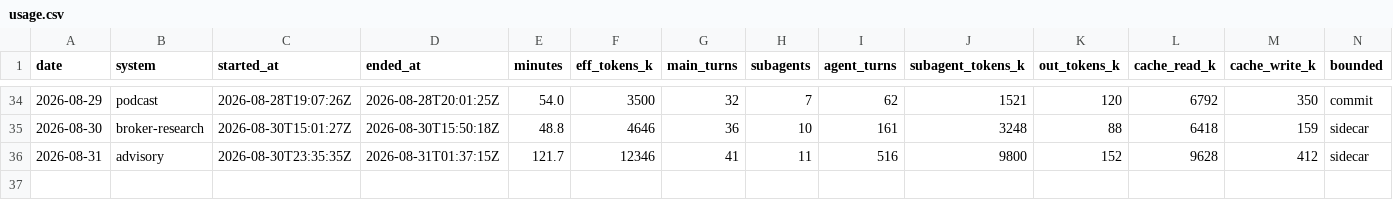
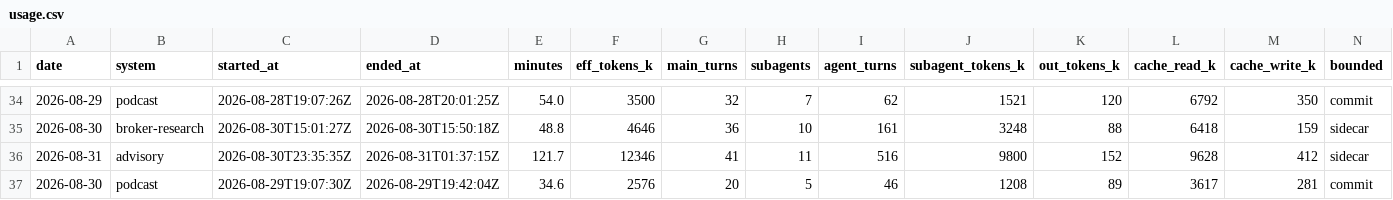
Before and after one commit to GunDamnBoy/kb-core, a CSV file: metrics/usage.csv, drawn as a sheet; only a part is shown, gaps mark what is left out; rows hold the shown columns only; the diff names each change by its address in the sheet, - before the commit and + after, or states it on an @@ line.

Commit message:
chore(auto): kb-core 快照 2026-08-31 12:06

```diff
--- a/metrics/usage.csv
+++ b/metrics/usage.csv
+row 37: 2026-08-30 | podcast | 2026-08-29T19:07:30Z | 2026-08-29T19:42:04Z | 34.6 | 2576 | 20 | 5 | 46 | 1208 | 89 | 3617 | 281 | commit
```
